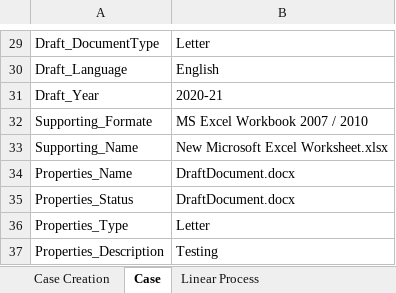
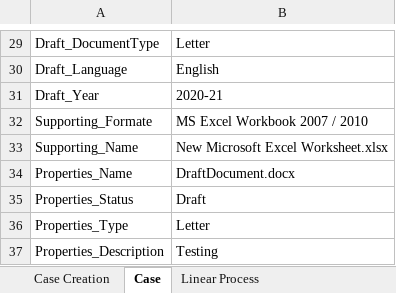
Before and after one commit to Mohanraj234/Nabard-Uipath, an Excel workbook: Data/Config/configaration file.xlsx, sheet Case, drawn as a sheet; only a part is shown, gaps mark what is left out; values as stored, in another font and other column widths than the file's, no borders; the diff names each change by its address in the sheet, - before the commit and + after, or states it on an @@ line.

```diff
--- a/Data/Config/configaration file.xlsx (sheet Case)
+++ b/Data/Config/configaration file.xlsx (sheet Case)
-B35: DraftDocument.docx
+B35: Draft
```
Also changed, not shown: Case Number/Case Number.xlsx, 2 other files.
